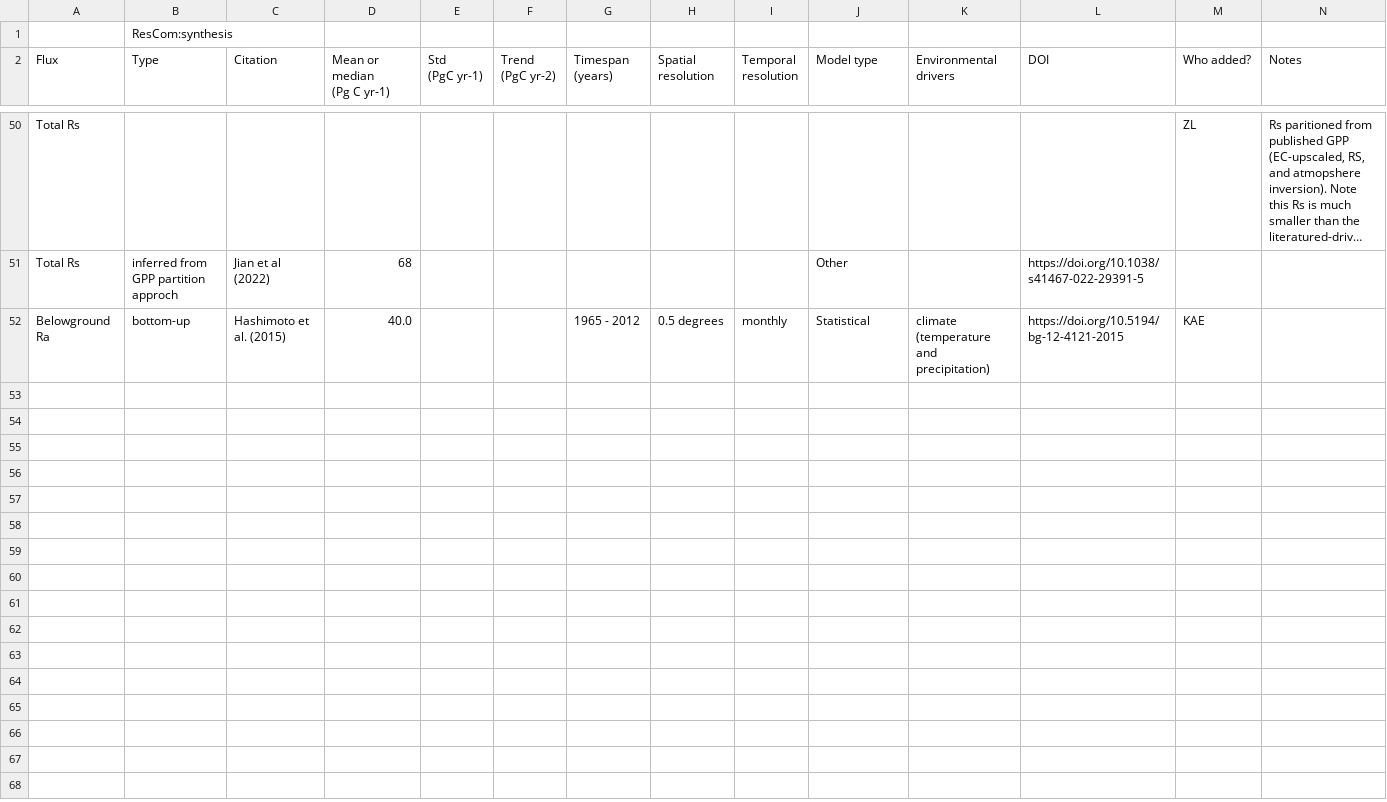
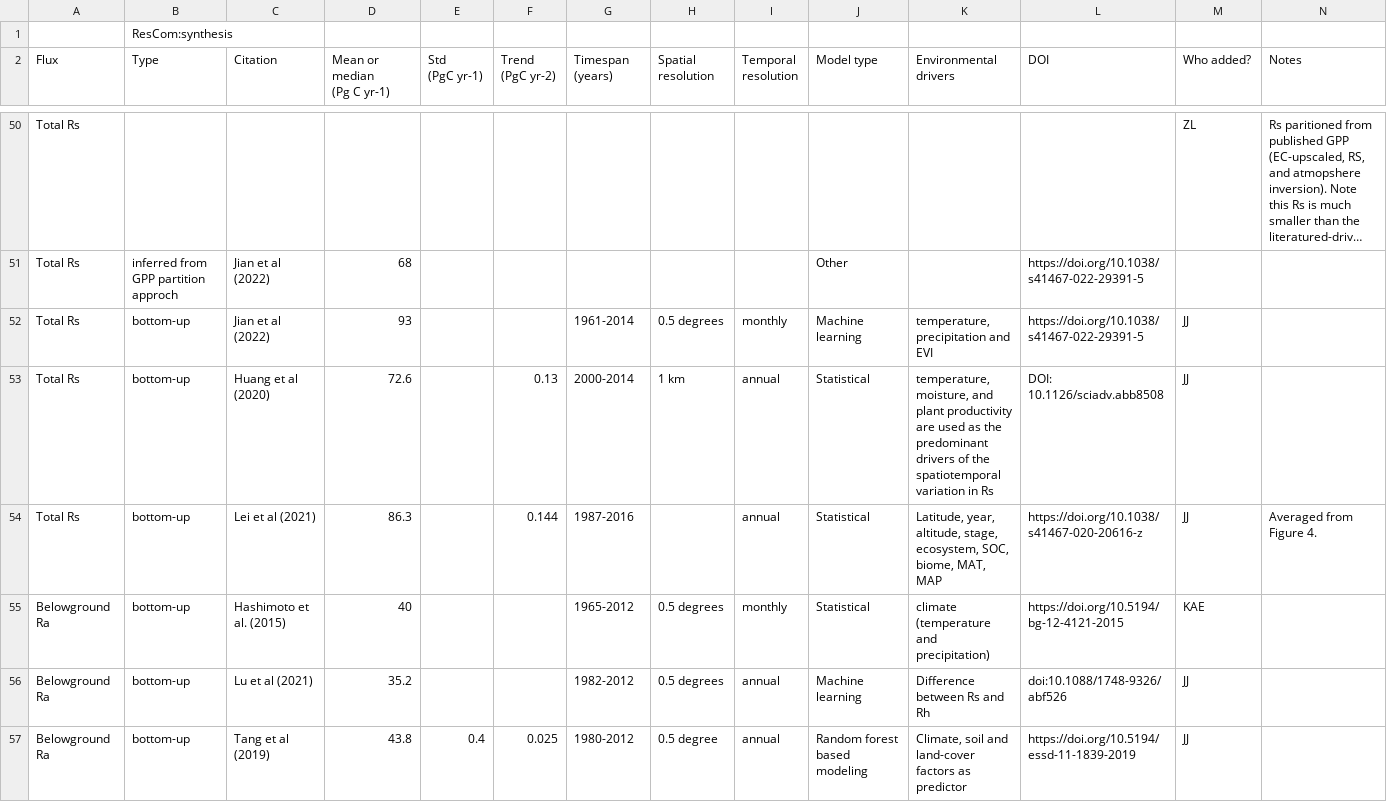
Before and after one commit to bpbond/jgr20, a CSV file: ResCom_ Global Respiration estimates and trends - Sheet1.csv, drawn as a sheet; only a part is shown, gaps mark what is left out; long unchanged cells end in …; addresses are those after the commit; the diff names each change by its address in the sheet, - before the commit and + after, or states it on an @@ line.

Commit message:
Update Global Rs csv records
Added few data into the data.

```diff
--- a/ResCom_ Global Respiration estimates and trends - Sheet1.csv
+++ b/ResCom_ Global Respiration estimates and trends - Sheet1.csv
+row 52: Total Rs | bottom-up | Jian et al (2022) | 93 |  |  | 1961-2014 | 0.5 degrees | monthly | Machine learning | temperature, precipitation and EVI | https://doi.org/10.1038/s41467-022-29391-5 | JJ
+row 53: Total Rs | bottom-up | Huang et al (2020) | 72.6 |  | 0.13 | 2000-2014 | 1 km | annual | Statistical | temperature, moisture, and plant productivity are used as the predominant drivers of the spatiotemporal variation in Rs | DOI: 10.1126/sciadv.abb8508 | JJ
+row 54: Total Rs | bottom-up | Lei et al (2021) | 86.3 |  | 0.144 | 1987-2016 |  | annual | Statistical | Latitude, year, altitude, stage, ecosystem, SOC, biome, MAT, MAP | https://doi.org/10.1038/s41467-020-20616-z | JJ | Averaged from Figure 4.
-D55 (Mean or median (Pg C yr-1)): 40.0
+D55 (Mean or median (Pg C yr-1)): 40
-G55 (Timespan (years)): 1965 - 2012
+G55 (Timespan (years)): 1965-2012
+row 56: Belowground Ra | bottom-up | Lu et al (2021) | 35.2 |  |  | 1982-2012 | 0.5 degrees | annual | Machine learning | Difference between Rs and Rh | doi:10.1088/1748-9326/abf526 | JJ
+row 57: Belowground Ra | bottom-up | Tang et al (2019) | 43.8 | 0.4 | 0.025 | 1980-2012 | 0.5 degree | annual | Random forest based modeling | Climate, soil and land-cover factors as predictor | https://doi.org/10.5194/essd-11-1839-2019 | JJ
```
